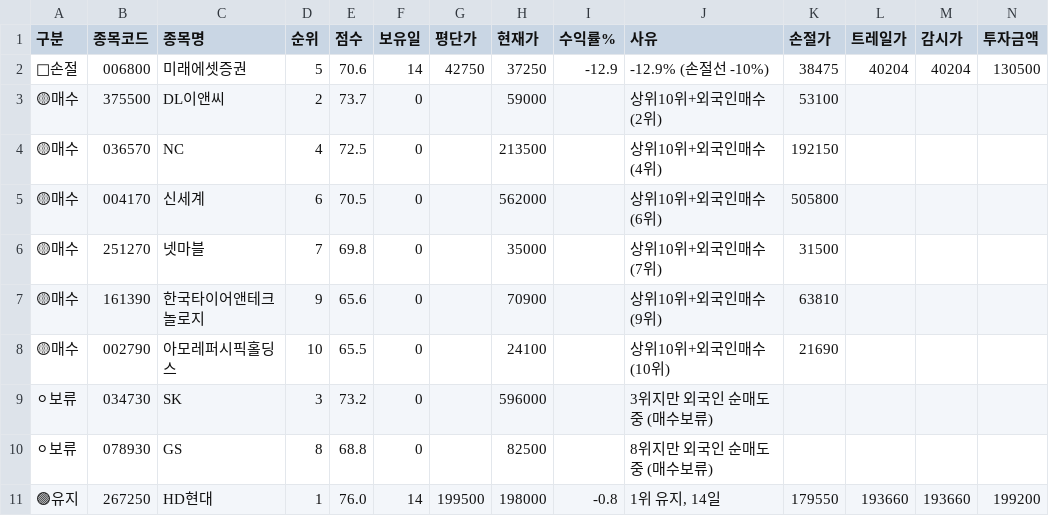
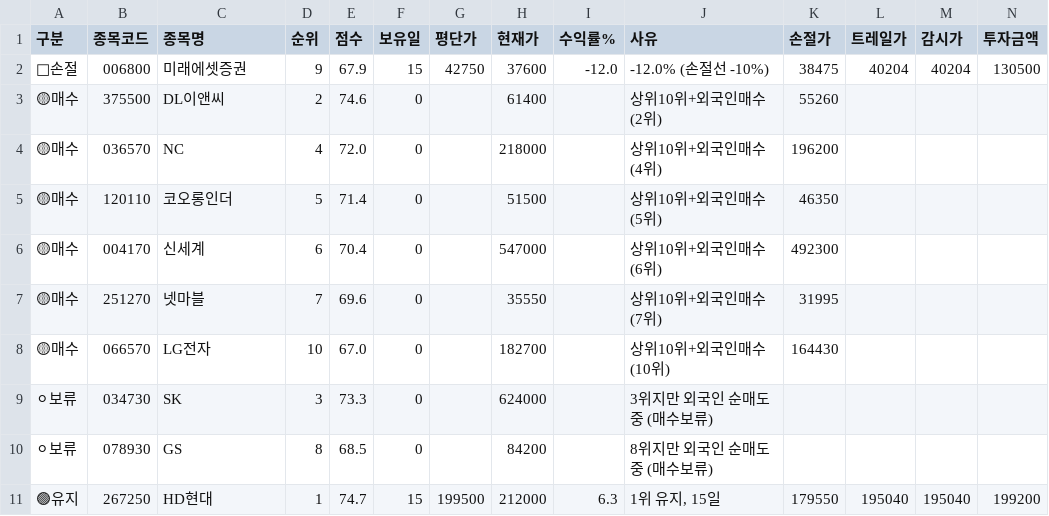
Before and after one commit to sunbmj4119-cmd/rich, a CSV file: data/signals_today.csv, drawn as a sheet; only a part is shown; removed rows and columns are numbered as before the commit, all else as after; rows hold the shown columns only; the diff names each change by its address in the sheet, - before the commit and + after, or states it on an @@ line.

```diff
--- a/data/signals_today.csv
+++ b/data/signals_today.csv
-D2 (순위): 5
+D2 (순위): 9
-E2 (점수): 70.6
+E2 (점수): 67.9
-F2 (보유일): 14
+F2 (보유일): 15
-H2 (현재가): 37250
+H2 (현재가): 37600
-I2 (수익률%): -12.9
+I2 (수익률%): -12.0
-J2 (사유): -12.9% (손절선 -10%)
+J2 (사유): -12.0% (손절선 -10%)
-E3 (점수): 73.7
+E3 (점수): 74.6
-H3 (현재가): 59000
+H3 (현재가): 61400
-K3 (손절가): 53100
+K3 (손절가): 55260
-E4 (점수): 72.5
+E4 (점수): 72.0
-H4 (현재가): 213500
+H4 (현재가): 218000
-K4 (손절가): 192150
+K4 (손절가): 196200
+row 5: 🟡매수 | 120110 | 코오롱인더 | 5 | 71.4 | 0 |  | 51500 |  | 상위10위+외국인매수(5위) | 46350
-E6 (점수): 70.5
+E6 (점수): 70.4
-H6 (현재가): 562000
+H6 (현재가): 547000
-K6 (손절가): 505800
+K6 (손절가): 492300
-E7 (점수): 69.8
+E7 (점수): 69.6
-H7 (현재가): 35000
+H7 (현재가): 35550
-K7 (손절가): 31500
+K7 (손절가): 31995
-row 7: 🟡매수 | 161390 | 한국타이어앤테크놀로지 | 9 | 65.6 | 0 |  | 70900 |  | 상위10위+외국인매수(9위) | 63810
-row 8: 🟡매수 | 002790 | 아모레퍼시픽홀딩스 | 10 | 65.5 | 0 |  | 24100 |  | 상위10위+외국인매수(10위) | 21690
+row 8: 🟡매수 | 066570 | LG전자 | 10 | 67.0 | 0 |  | 182700 |  | 상위10위+외국인매수(10위) | 164430
-E9 (점수): 73.2
+E9 (점수): 73.3
-H9 (현재가): 596000
+H9 (현재가): 624000
-E10 (점수): 68.8
+E10 (점수): 68.5
-H10 (현재가): 82500
+H10 (현재가): 84200
-E11 (점수): 76.0
+E11 (점수): 74.7
-F11 (보유일): 14
+F11 (보유일): 15
-H11 (현재가): 198000
+H11 (현재가): 212000
-I11 (수익률%): -0.8
+I11 (수익률%): 6.3
-J11 (사유): 1위 유지, 14일
+J11 (사유): 1위 유지, 15일
-L11 (트레일가): 193660
+L11 (트레일가): 195040
-M11 (감시가): 193660
+M11 (감시가): 195040
```
Also changed, not shown: data/shorts.csv, 7 other files.
